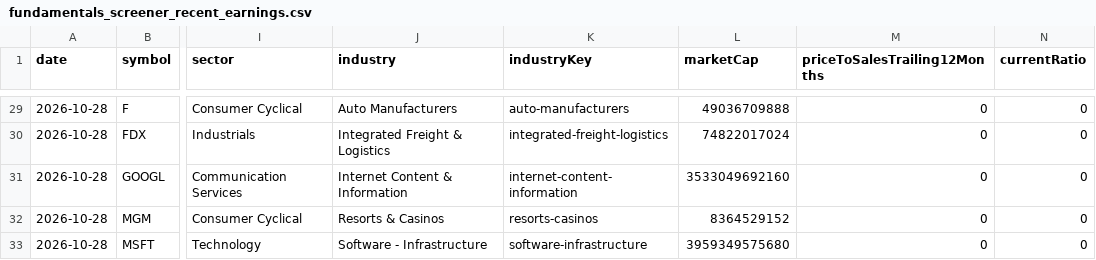
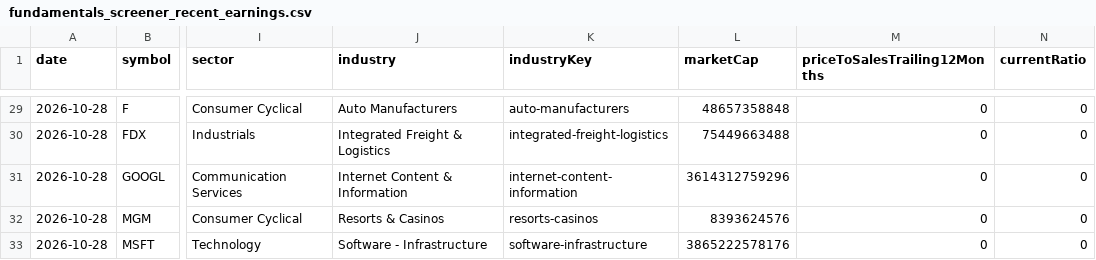
Before and after one commit to fishinmn/stock_screener, a CSV file: data/fundamentals_screener_recent_earnings.csv, drawn as a sheet; only a part is shown, gaps mark what is left out; the diff covers the shown part only; the diff names each change by its address in the sheet, - before the commit and + after, or states it on an @@ line.

```diff
--- a/data/fundamentals_screener_recent_earnings.csv
+++ b/data/fundamentals_screener_recent_earnings.csv
-L29 (marketCap): 49036709888
+L29 (marketCap): 48657358848
-L30 (marketCap): 74822017024
+L30 (marketCap): 75449663488
-L31 (marketCap): 3533049692160
+L31 (marketCap): 3614312759296
-L32 (marketCap): 8364529152
+L32 (marketCap): 8393624576
-L33 (marketCap): 3959349575680
+L33 (marketCap): 3865222578176
```
Also changed, not shown: 26 edited cells elsewhere in this file, data/recent_earnings_data.csv, data/upcoming_earnings.csv, 8 other files.
